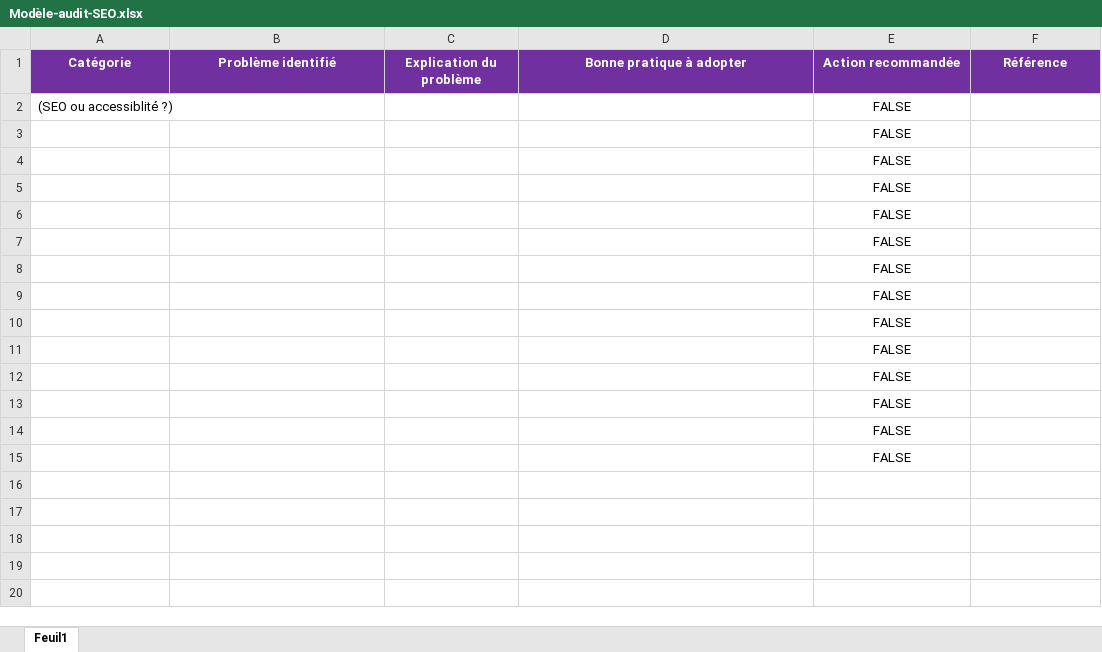
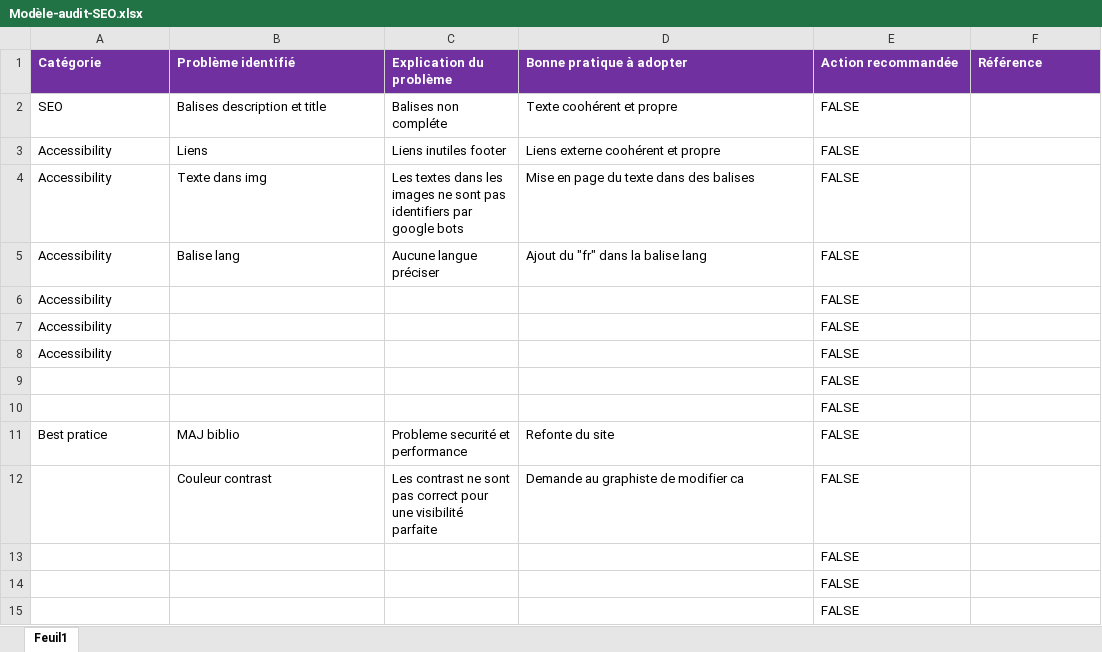
Before and after one commit to Co21c/CorentinClerc_4_26012021, an Excel workbook: Modèle-audit-SEO.xlsx, sheet Feuil1, drawn as a sheet; values as stored, in another font and other column widths than the file's, no borders; removed rows and columns are numbered as before the commit, all else as after; the diff names each change by its address in the sheet, - before the commit and + after, or states it on an @@ line.

Commit message:
premieres modifs

```diff
--- a/Modèle-audit-SEO.xlsx (sheet Feuil1)
+++ b/Modèle-audit-SEO.xlsx (sheet Feuil1)
-A1:F1 alignment: center
+A1:F1 alignment: left
+row 2: SEO | Balises description et title | Balises non compléte | Texte coohérent et propre | FALSE
+row 3: Accessibility | Liens | Liens inutiles footer | Liens externe coohérent et propre | FALSE
+row 4: Accessibility | Texte dans img | Les textes dans les images ne sont pas identifiers par google bots | Mise en page du texte dans des balises | FALSE
+row 5: Accessibility | Balise lang | Aucune langue préciser | Ajout du "fr" dans la balise lang | FALSE
-A6 (Catégorie): (SEO ou accessiblité ?)
+A6 (Catégorie): Accessibility
-E6 alignment: center
+E6 alignment: left
+row 7: Accessibility |  |  |  | FALSE
+row 8: Accessibility |  |  |  | FALSE
-E9:E10 alignment: center
+E9:E10 alignment: left
-row 5:  |  |  |  | FALSE
-row 6:  |  |  |  | FALSE
-row 7:  |  |  |  | FALSE
-row 8:  |  |  |  | FALSE
-row 9:  |  |  |  | FALSE
-row 10:  |  |  |  | FALSE
-row 11:  |  |  |  | FALSE
-row 12:  |  |  |  | FALSE
+row 11: Best pratice | MAJ biblio | Probleme securité et performance | Refonte du site | FALSE
+row 12:  | Couleur contrast | Les contrast ne sont pas correct pour une visibilité parfaite | Demande au graphiste de modifier ca | FALSE
-E13:E15 alignment: center
+E13:E15 alignment: left
```
Also changed, not shown: 10 other files.
